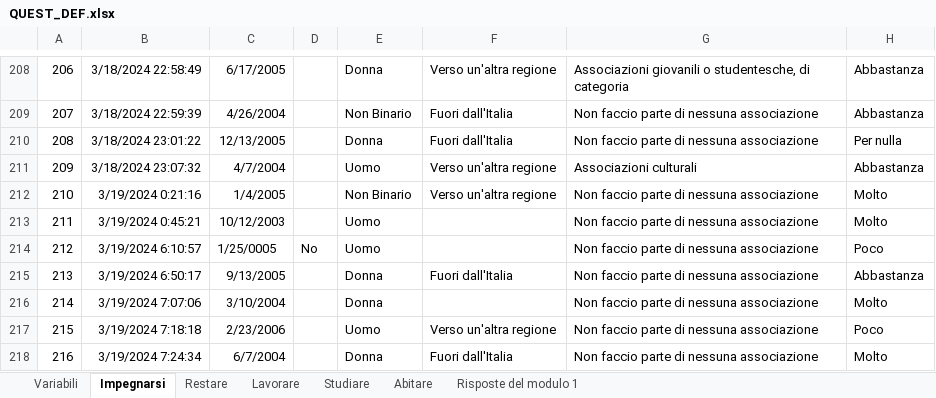
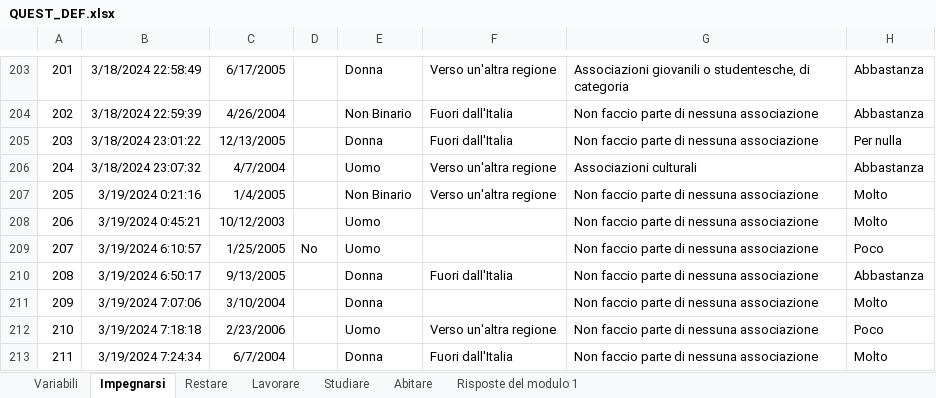
Before and after one commit to lorMatt/QUEST_23, an Excel workbook: QUEST_DEF.xlsx, sheet Impegnarsi, drawn as a sheet; only a part is shown, gaps mark what is left out; values as stored, in another font and other column widths than the file's, no borders; conditional formats not drawn; addresses are those after the commit; the diff covers the shown part only; the diff names each change by its address in the sheet, - before the commit and + after, or states it on an @@ line.

```diff
--- a/QUEST_DEF.xlsx (sheet Impegnarsi)
+++ b/QUEST_DEF.xlsx (sheet Impegnarsi)
@@ column A renumbered from row 48 down @@
-C209: 1/25/0005
+C209: 1/25/2005
```
Also changed, not shown: 5 removed rows and 1 edited cell elsewhere in this sheet, sheet Risposte del modulo 1, sheet Restare, sheet Abitare, sheet Lavorare, sheet Studiare, sheet Variabili, formulas that keep their value.
